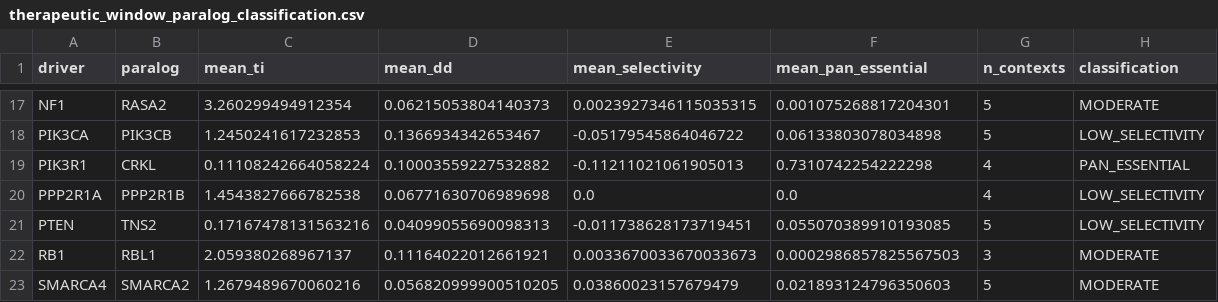
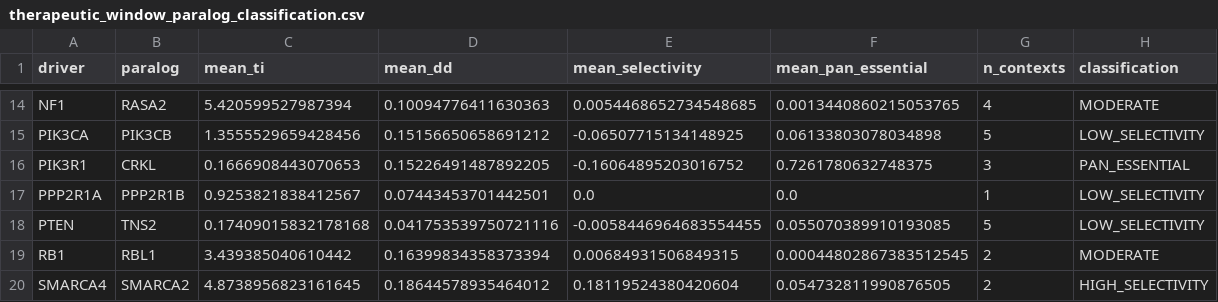
Before and after one commit to tjogzt/paralog-sl-predictor, a CSV file: output/therapeutic_window_paralog_classification.csv, drawn as a sheet; only a part is shown, gaps mark what is left out; addresses are those after the commit; the diff covers the shown part only; the diff names each change by its address in the sheet, - before the commit and + after, or states it on an @@ line.

```diff
--- a/output/therapeutic_window_paralog_classification.csv
+++ b/output/therapeutic_window_paralog_classification.csv
-C14 (mean_ti): 3.260299494912354
+C14 (mean_ti): 5.420599527987394
-D14 (mean_dd): 0.06215053804140373
+D14 (mean_dd): 0.10094776411630363
-E14 (mean_selectivity): 0.0023927346115035315
+E14 (mean_selectivity): 0.0054468652734548685
-F14 (mean_pan_essential): 0.001075268817204301
+F14 (mean_pan_essential): 0.0013440860215053765
-G14 (n_contexts): 5
+G14 (n_contexts): 4
-C15 (mean_ti): 1.2450241617232853
+C15 (mean_ti): 1.3555529659428456
-D15 (mean_dd): 0.1366934342653467
+D15 (mean_dd): 0.15156650658691212
-E15 (mean_selectivity): -0.05179545864046722
+E15 (mean_selectivity): -0.06507715134148925
-C16 (mean_ti): 0.11108242664058224
+C16 (mean_ti): 0.1666908443070653
-D16 (mean_dd): 0.10003559227532882
+D16 (mean_dd): 0.15226491487892205
-E16 (mean_selectivity): -0.11211021061905013
+E16 (mean_selectivity): -0.16064895203016752
-F16 (mean_pan_essential): 0.7310742254222298
+F16 (mean_pan_essential): 0.7261780632748375
-G16 (n_contexts): 4
+G16 (n_contexts): 3
-C17 (mean_ti): 1.4543827666782538
+C17 (mean_ti): 0.9253821838412567
-D17 (mean_dd): 0.06771630706989698
+D17 (mean_dd): 0.07443453701442501
-G17 (n_contexts): 4
+G17 (n_contexts): 1
-C18 (mean_ti): 0.17167478131563216
+C18 (mean_ti): 0.17409015832178168
-D18 (mean_dd): 0.04099055690098313
+D18 (mean_dd): 0.041753539750721116
-E18 (mean_selectivity): -0.011738628173719451
+E18 (mean_selectivity): -0.0058446964683554455
-C19 (mean_ti): 2.059380268967137
+C19 (mean_ti): 3.439385040610442
-D19 (mean_dd): 0.11164022012661921
+D19 (mean_dd): 0.16399834358373394
-E19 (mean_selectivity): 0.0033670033670033673
+E19 (mean_selectivity): 0.00684931506849315
-F19 (mean_pan_essential): 0.0002986857825567503
+F19 (mean_pan_essential): 0.00044802867383512545
-G19 (n_contexts): 3
+G19 (n_contexts): 2
-C20 (mean_ti): 1.2679489670060216
+C20 (mean_ti): 4.8738956823161645
-D20 (mean_dd): 0.056820999900510205
+D20 (mean_dd): 0.18644578935464012
-E20 (mean_selectivity): 0.03860023157679479
+E20 (mean_selectivity): 0.18119524380420604
-F20 (mean_pan_essential): 0.021893124796350603
+F20 (mean_pan_essential): 0.054732811990876505
-G20 (n_contexts): 5
+G20 (n_contexts): 2
-H20 (classification): MODERATE
+H20 (classification): HIGH_SELECTIVITY
```
Also changed, not shown: 3 removed rows and 65 edited cells elsewhere in this file, output/alphafold_structural_analysis.csv, output/tables/Table2_Candidates.tsv, 15 other files.
